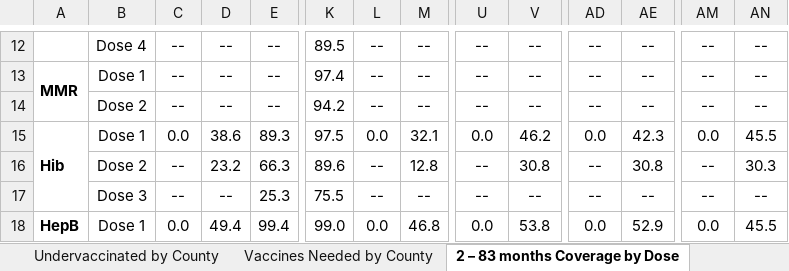
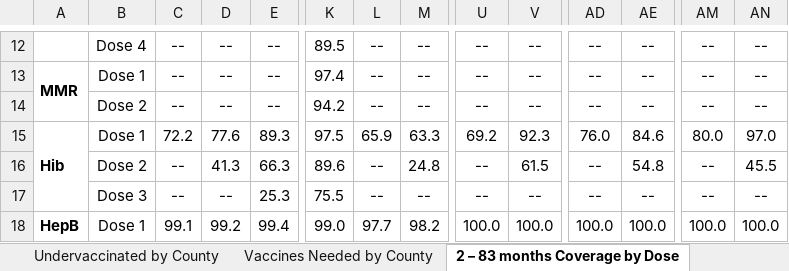
Before and after one commit to ikp9/FSM_Coverage_Outreach_Dashboard, an Excel workbook: data/Analytic Code Output/FSM_Child_Coverage_Outreach_Tables_100126.xlsx, sheet 2 – 83 months Coverage by Dose, drawn as a sheet; only a part is shown, gaps mark what is left out; values as stored, in another font and other column widths than the file's, no borders; the diff covers the shown part only; the diff names each change by its address in the sheet, - before the commit and + after, or states it on an @@ line.

```diff
--- a/data/Analytic Code Output/FSM_Child_Coverage_Outreach_Tables_100126.xlsx (sheet 2 – 83 months Coverage by Dose)
+++ b/data/Analytic Code Output/FSM_Child_Coverage_Outreach_Tables_100126.xlsx (sheet 2 – 83 months Coverage by Dose)
-C15: 0.0
+C15: 72.2
-D15: 38.6
+D15: 77.6
-L15: 0.0
+L15: 65.9
-M15: 32.1
+M15: 63.3
-U15: 0.0
+U15: 69.2
-V15: 46.2
+V15: 92.3
-AD15: 0.0
+AD15: 76.0
-AE15: 42.3
+AE15: 84.6
-AM15: 0.0
+AM15: 80.0
-AN15: 45.5
+AN15: 97.0
-D16: 23.2
+D16: 41.3
-M16: 12.8
+M16: 24.8
-V16: 30.8
+V16: 61.5
-AE16: 30.8
+AE16: 54.8
-AN16: 30.3
+AN16: 45.5
-C18: 0.0
+C18: 99.1
-D18: 49.4
+D18: 99.2
-L18: 0.0
+L18: 97.7
-M18: 46.8
+M18: 98.2
-U18: 0.0
+U18: 100.0
-V18: 53.8
+V18: 100.0
-AD18: 0.0
+AD18: 100.0
-AE18: 52.9
+AE18: 100.0
-AM18: 0.0
+AM18: 100.0
-AN18: 45.5
+AN18: 100.0
```
Also changed, not shown: 55 edited cells elsewhere in this sheet, sheet Undervaccinated by County, sheet Vaccines Needed by County, sheet 2 – 83 months UTD by County, sheet Undervaccinated by Village, data/Analytic Code Output/Missing_Coordinates.xlsx, data/Analytic Code Output/Raw_Provider_Clinic_Locations_100126.xlsx, 10 other files.
